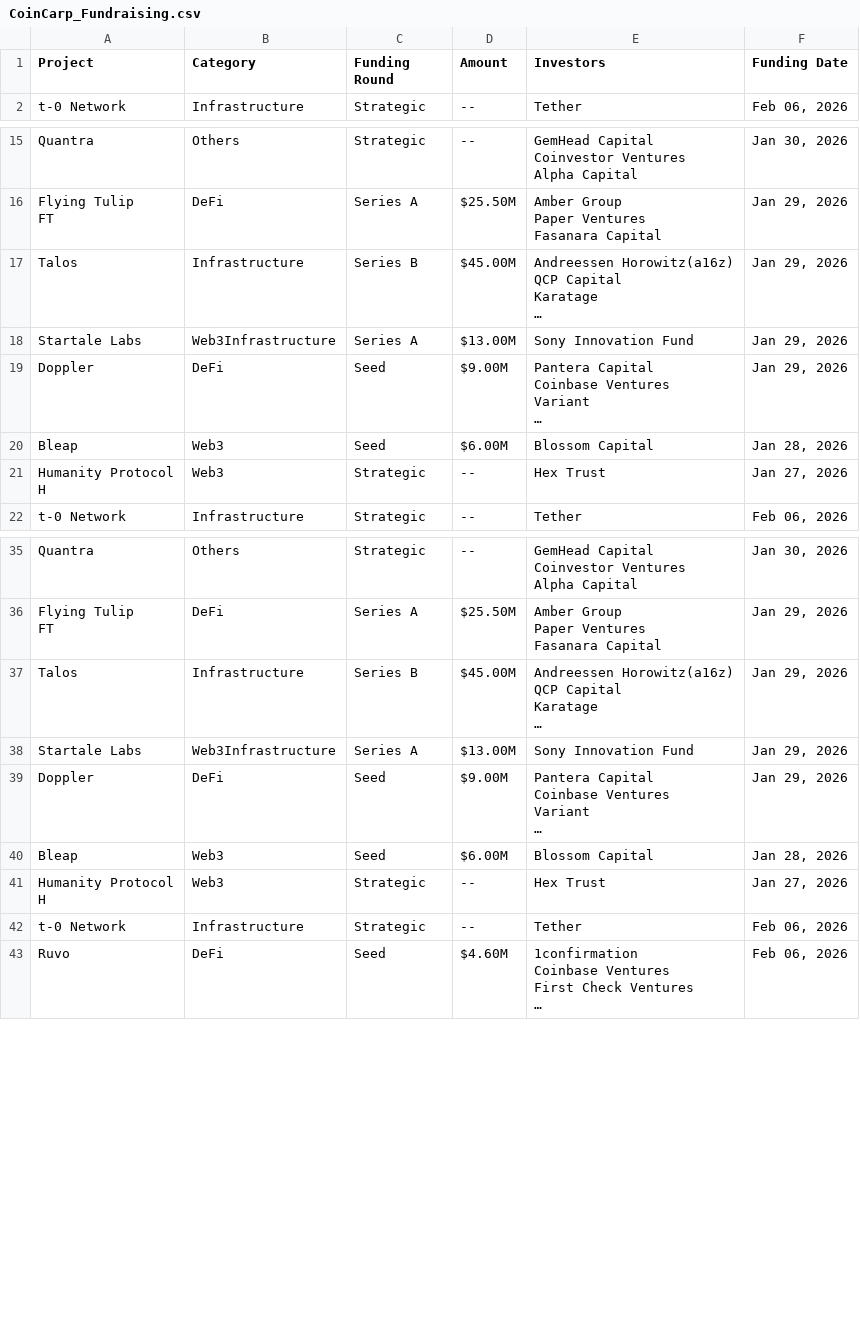
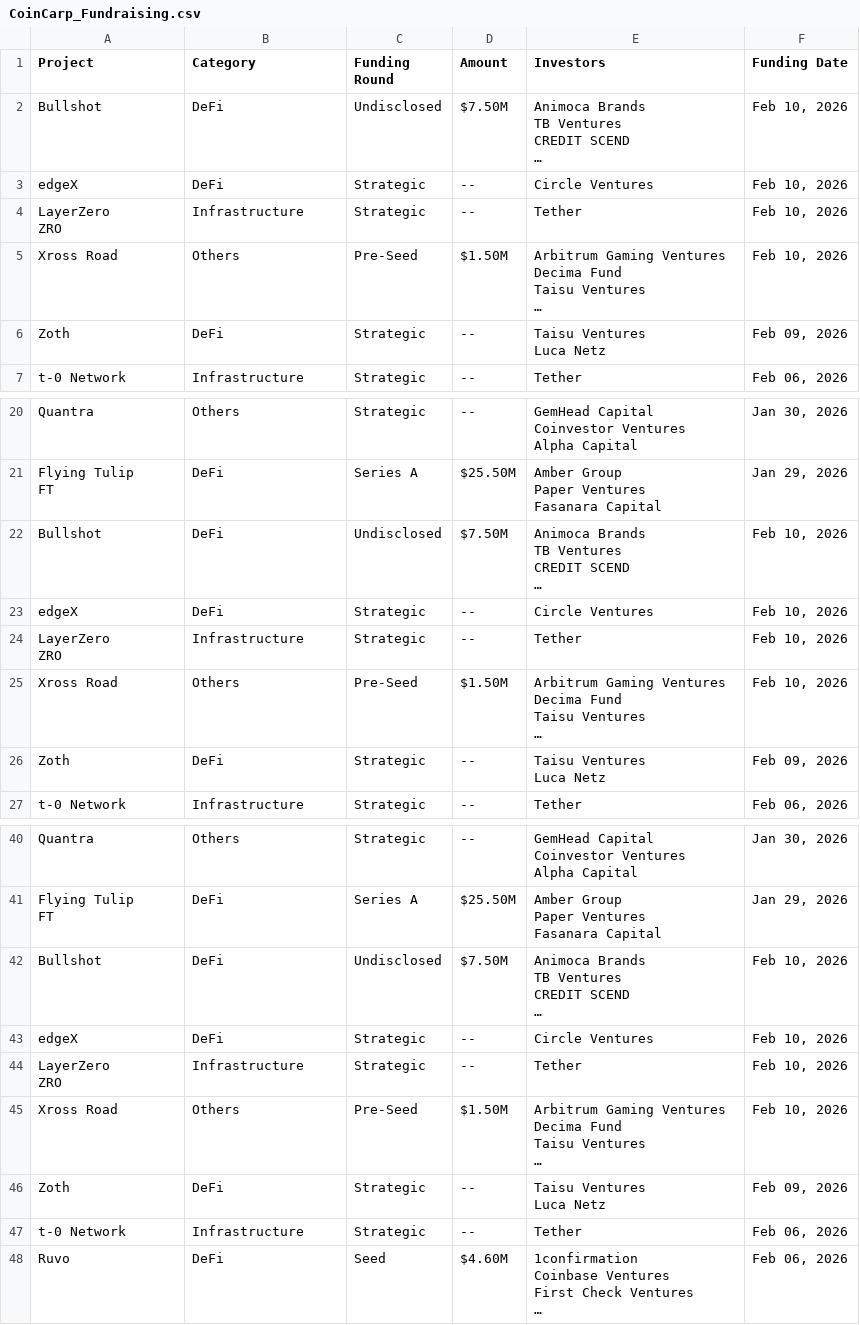
Before and after one commit to rfrm-dao/Funraised-Tokens, a CSV file: CoinCarp_Fundraising.csv, drawn as a sheet; only a part is shown, gaps mark what is left out; removed rows and columns are numbered as before the commit, all else as after; ↵ is a line break in a cell; the diff covers the shown part only; the diff names each change by its address in the sheet, - before the commit and + after, or states it on an @@ line.

```diff
--- a/CoinCarp_Fundraising.csv
+++ b/CoinCarp_Fundraising.csv
+row 2: Bullshot | DeFi | Undisclosed | $7.50M | Animoca Brands ↵ TB Ventures ↵ CREDIT SCEND ↵ … | Feb 10, 2026
+row 3: edgeX | DeFi | Strategic | -- | Circle Ventures | Feb 10, 2026
+row 4: LayerZero ↵ ZRO | Infrastructure | Strategic | -- | Tether | Feb 10, 2026
+row 5: Xross Road | Others | Pre-Seed | $1.50M | Arbitrum Gaming Ventures ↵ Decima Fund ↵ Taisu Ventures ↵ … | Feb 10, 2026
+row 6: Zoth | DeFi | Strategic | -- | Taisu Ventures ↵ Luca Netz | Feb 09, 2026
-row 17: Talos | Infrastructure | Series B | $45.00M | Andreessen Horowitz(a16z) ↵ QCP Capital ↵ Karatage ↵ … | Jan 29, 2026
-row 18: Startale Labs | Web3Infrastructure | Series A | $13.00M | Sony Innovation Fund | Jan 29, 2026
-row 19: Doppler | DeFi | Seed | $9.00M | Pantera Capital ↵ Coinbase Ventures ↵ Variant ↵ … | Jan 29, 2026
-row 20: Bleap | Web3 | Seed | $6.00M | Blossom Capital | Jan 28, 2026
-row 21: Humanity Protocol ↵ H | Web3 | Strategic | -- | Hex Trust | Jan 27, 2026
+row 22: Bullshot | DeFi | Undisclosed | $7.50M | Animoca Brands ↵ TB Ventures ↵ CREDIT SCEND ↵ … | Feb 10, 2026
+row 23: edgeX | DeFi | Strategic | -- | Circle Ventures | Feb 10, 2026
+row 24: LayerZero ↵ ZRO | Infrastructure | Strategic | -- | Tether | Feb 10, 2026
+row 25: Xross Road | Others | Pre-Seed | $1.50M | Arbitrum Gaming Ventures ↵ Decima Fund ↵ Taisu Ventures ↵ … | Feb 10, 2026
+row 26: Zoth | DeFi | Strategic | -- | Taisu Ventures ↵ Luca Netz | Feb 09, 2026
-row 37: Talos | Infrastructure | Series B | $45.00M | Andreessen Horowitz(a16z) ↵ QCP Capital ↵ Karatage ↵ … | Jan 29, 2026
-row 38: Startale Labs | Web3Infrastructure | Series A | $13.00M | Sony Innovation Fund | Jan 29, 2026
-row 39: Doppler | DeFi | Seed | $9.00M | Pantera Capital ↵ Coinbase Ventures ↵ Variant ↵ … | Jan 29, 2026
-row 40: Bleap | Web3 | Seed | $6.00M | Blossom Capital | Jan 28, 2026
-row 41: Humanity Protocol ↵ H | Web3 | Strategic | -- | Hex Trust | Jan 27, 2026
+row 42: Bullshot | DeFi | Undisclosed | $7.50M | Animoca Brands ↵ TB Ventures ↵ CREDIT SCEND ↵ … | Feb 10, 2026
+row 43: edgeX | DeFi | Strategic | -- | Circle Ventures | Feb 10, 2026
+row 44: LayerZero ↵ ZRO | Infrastructure | Strategic | -- | Tether | Feb 10, 2026
+row 45: Xross Road | Others | Pre-Seed | $1.50M | Arbitrum Gaming Ventures ↵ Decima Fund ↵ Taisu Ventures ↵ … | Feb 10, 2026
+row 46: Zoth | DeFi | Strategic | -- | Taisu Ventures ↵ Luca Netz | Feb 09, 2026
```
Also changed, not shown: 5 removed rows elsewhere in this file.
